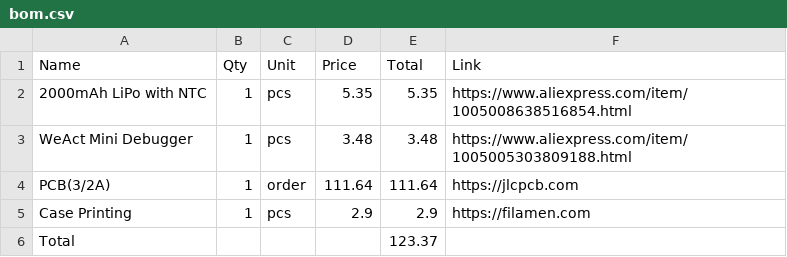
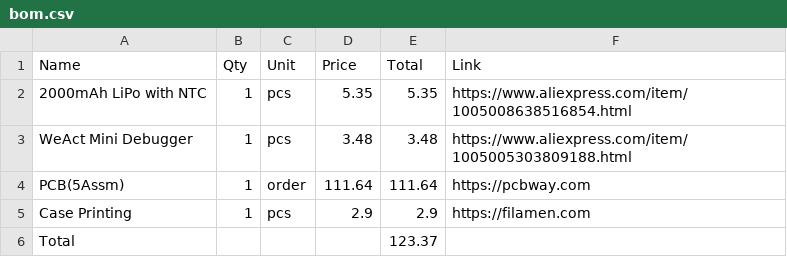
Before and after one commit to Kacafly10/IMU-Control, a CSV file: bom.csv, drawn as a sheet.

Commit message:
bonn

```diff
--- a/bom.csv
+++ b/bom.csv
@@ -3,3 +3,3 @@ Name,Qty,Unit,Price,Total,Link
 WeAct Mini Debugger,1,pcs,3.48,3.48,https://www.aliexpress.com/item/1005005303809188.html
-PCB(3/2A),1,order,111.64,111.64,https://jlcpcb.com
+PCB(5Assm),1,order,111.64,111.64,https://pcbway.com
 Case Printing,1,pcs,2.9,2.9,https://filamen.com
```
